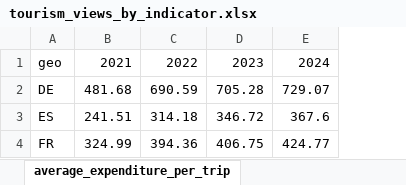
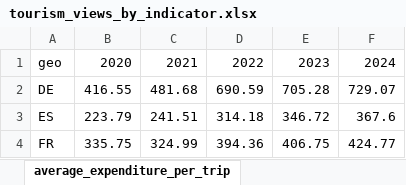
Before and after one commit to mgh99/macro_cosas, an Excel workbook: outputs/tourism_views_by_indicator.xlsx, sheet average_expenditure_per_trip, drawn as a sheet; values as stored, in another font and other column widths than the file's, no borders; the diff names each change by its address in the sheet, - before the commit and + after, or states it on an @@ line.

```diff
--- a/outputs/tourism_views_by_indicator.xlsx (sheet average_expenditure_per_trip)
+++ b/outputs/tourism_views_by_indicator.xlsx (sheet average_expenditure_per_trip)
+column B, rows 1-4: 2020 | 416.55 | 223.79 | 335.75
```
Also changed, not shown: sheet raw_long, sheet arrivals_by_origin_hotels_numbe, sheet nights_spent_monthly_hotels, sheet arrivals_at_tourist_accommodati, sheet trips_by_duration_purpose_and_m, sheet nights_spent_at_tourist_accommo, 1 more sheet, outputs/demographics_views_by_indicator.xlsx, outputs/views_single_sheet.xlsx, 14 other files.
